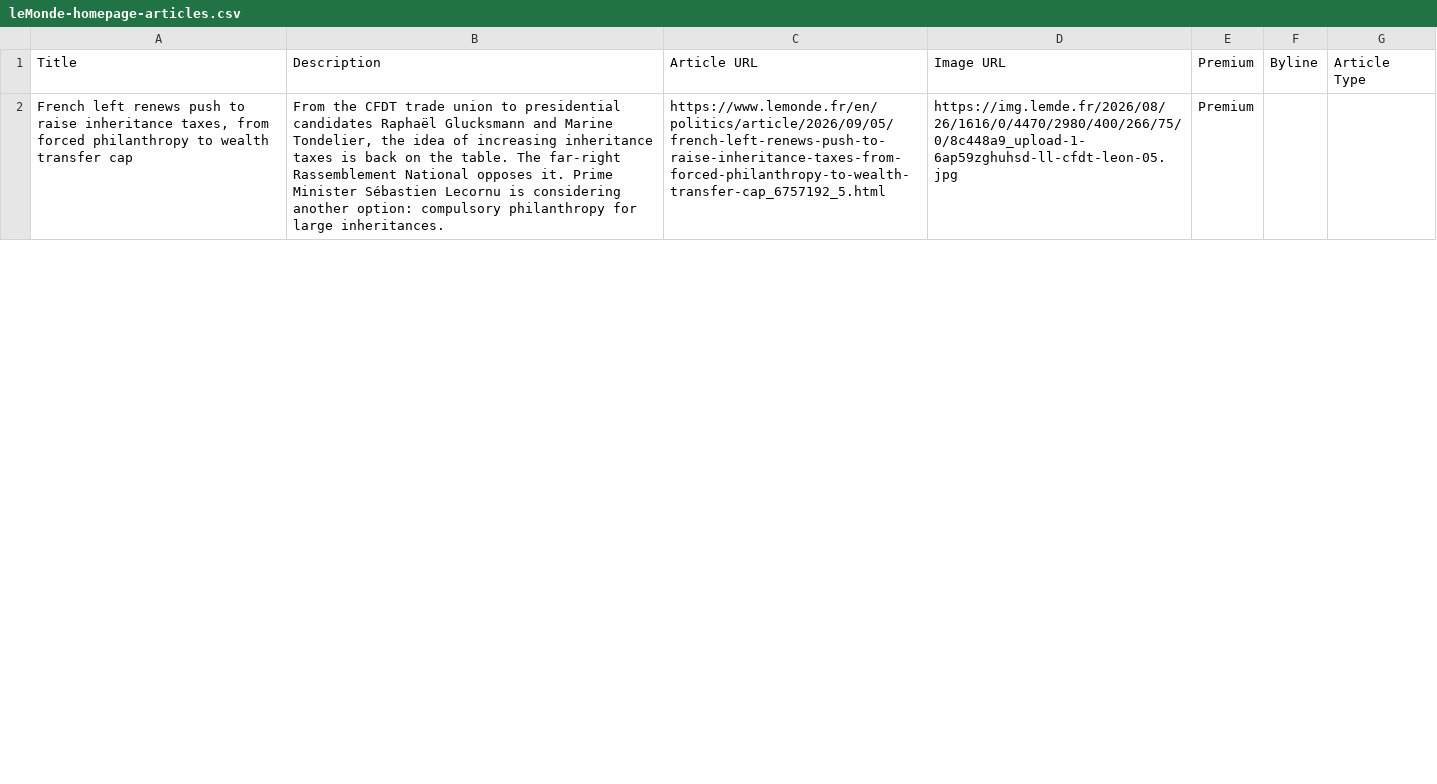
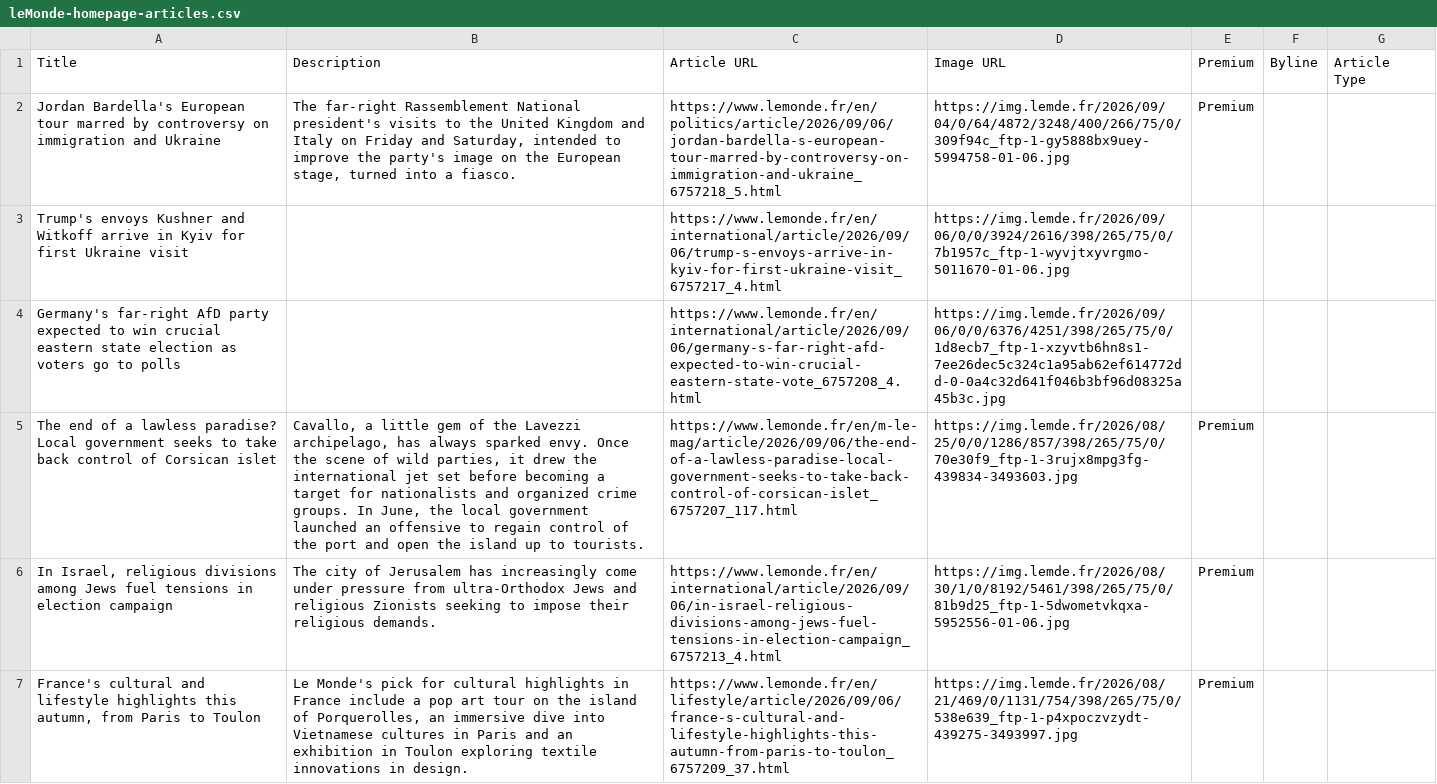
Before and after one commit to vnn8248/homework-07, a CSV file: leMonde-homepage-articles.csv, drawn as a sheet; only a part is shown; addresses are those after the commit; the diff covers the shown part only; the diff names each change by its address in the sheet, - before the commit and + after, or states it on an @@ line.

```diff
--- a/leMonde-homepage-articles.csv
+++ b/leMonde-homepage-articles.csv
+row 2: Jordan Bardella's European tour marred by controversy on immigration and Ukraine | The far-right Rassemblement National president's visits to the United Kingdom and Italy on Friday and Saturday, intended to improve the party's image on the European stage, turned into a fiasco. | https://www.lemonde.fr/en/politics/article/2026/09/06/jordan-bardella-s-european-tour-marred-by-controversy-on-immigration-and-ukraine_6757218_5.html | https://img.lemde.fr/2026/09/04/0/64/4872/3248/400/266/75/0/309f94c_ftp-1-gy5888bx9uey-5994758-01-06.jpg | Premium
+row 3: Trump's envoys Kushner and Witkoff arrive in Kyiv for first Ukraine visit |  | https://www.lemonde.fr/en/international/article/2026/09/06/trump-s-envoys-arrive-in-kyiv-for-first-ukraine-visit_6757217_4.html | https://img.lemde.fr/2026/09/06/0/0/3924/2616/398/265/75/0/7b1957c_ftp-1-wyvjtxyvrgmo-5011670-01-06.jpg
+row 4: Germany's far-right AfD party expected to win crucial eastern state election as voters go to polls |  | https://www.lemonde.fr/en/international/article/2026/09/06/germany-s-far-right-afd-expected-to-win-crucial-eastern-state-vote_6757208_4.html | https://img.lemde.fr/2026/09/06/0/0/6376/4251/398/265/75/0/1d8ecb7_ftp-1-xzyvtb6hn8s1-7ee26dec5c324c1a95ab62ef614772dd-0-0a4c32d641f046b3bf96d08325a45b3c.jpg
+row 5: The end of a lawless paradise? Local government seeks to take back control of Corsican islet | Cavallo, a little gem of the Lavezzi archipelago, has always sparked envy. Once the scene of wild parties, it drew the international jet set before becoming a target for nationalists and organized crime groups. In June, the local government launched an offensive to regain control of the port and open the island up to tourists. | https://www.lemonde.fr/en/m-le-mag/article/2026/09/06/the-end-of-a-lawless-paradise-local-government-seeks-to-take-back-control-of-corsican-islet_6757207_117.html | https://img.lemde.fr/2026/08/25/0/0/1286/857/398/265/75/0/70e30f9_ftp-1-3rujx8mpg3fg-439834-3493603.jpg | Premium
+row 6: In Israel, religious divisions among Jews fuel tensions in election campaign | The city of Jerusalem has increasingly come under pressure from ultra-Orthodox Jews and religious Zionists seeking to impose their religious demands. | https://www.lemonde.fr/en/international/article/2026/09/06/in-israel-religious-divisions-among-jews-fuel-tensions-in-election-campaign_6757213_4.html | https://img.lemde.fr/2026/08/30/1/0/8192/5461/398/265/75/0/81b9d25_ftp-1-5dwometvkqxa-5952556-01-06.jpg | Premium
-A7: French left renews push to raise inheritance taxes, from forced philanthropy to wealth transfer cap
+A7: France's cultural and lifestyle highlights this autumn, from Paris to Toulon
-B7: From the CFDT trade union to presidential candidates Raphaël Glucksmann and Marine Tondelier, the idea of increasing inheritance taxes is back on the table. The far-right Rassemblement National opposes it. Prime Minister Sébastien Lecornu is considering another option: compulsory philanthropy for large inheritances.
+B7: Le Monde's pick for cultural highlights in France include a pop art tour on the island of Porquerolles, an immersive dive into Vietnamese cultures in Paris and an exhibition in Toulon exploring textile innovations in design.
-C7: https://www.lemonde.fr/en/politics/article/2026/09/05/french-left-renews-push-to-raise-inheritance-taxes-from-forced-philanthropy-to-wealth-transfer-cap_6757192_5.html
+C7: https://www.lemonde.fr/en/lifestyle/article/2026/09/06/france-s-cultural-and-lifestyle-highlights-this-autumn-from-paris-to-toulon_6757209_37.html
-D7: https://img.lemde.fr/2026/08/26/1616/0/4470/2980/400/266/75/0/8c448a9_upload-1-6ap59zghuhsd-ll-cfdt-leon-05.jpg
+D7: https://img.lemde.fr/2026/08/21/469/0/1131/754/398/265/75/0/538e639_ftp-1-p4xpoczvzydt-439275-3493997.jpg
```
Also changed, not shown: 11 added rows, 16 removed rows and 18 edited cells elsewhere in this file.
